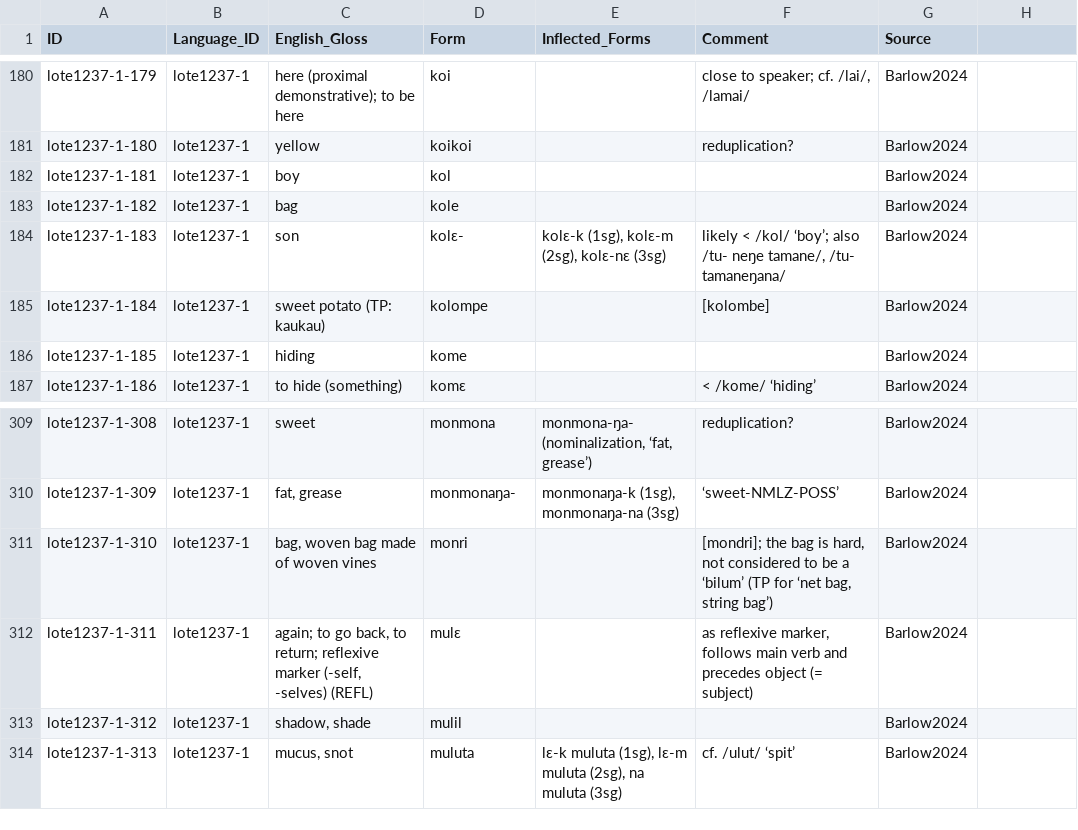
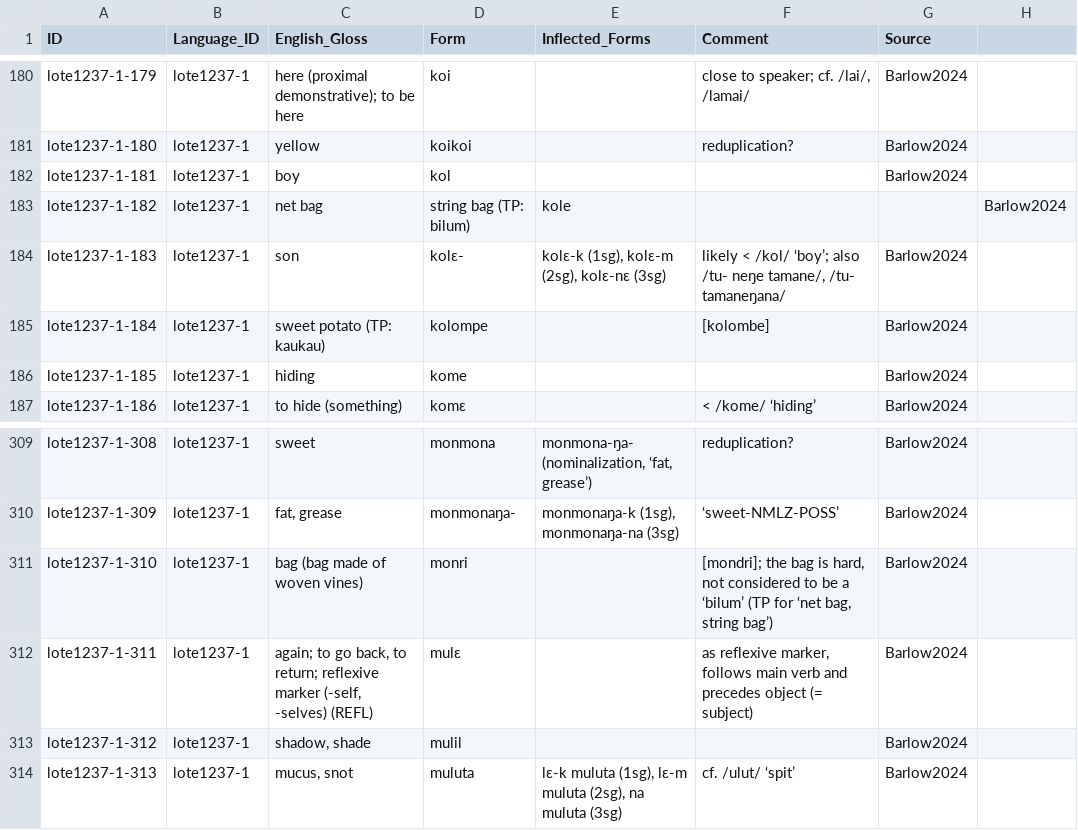
Before and after one commit to lexibank/barlowlote, a CSV file: raw/lote_wordlist.csv, drawn as a sheet; only a part is shown, gaps mark what is left out.

Commit message:
Updates

```diff
--- a/raw/lote_wordlist.csv
+++ b/raw/lote_wordlist.csv
@@ -182,3 +182,3 @@ lote1237-1-180,lote1237-1,yellow,koikoi,,reduplication?,Barlow2024
 lote1237-1-181,lote1237-1,boy,kol,,,Barlow2024
-lote1237-1-182,lote1237-1,bag,kole,,,Barlow2024
+lote1237-1-182,lote1237-1,net bag, string bag (TP: bilum),kole,,,Barlow2024
 lote1237-1-183,lote1237-1,son,kolɛ-,"kolɛ-k (1sg), kolɛ-m (2sg), kolɛ-nɛ (3sg)","likely < /kol/ ‘boy’; also /tu- neŋe tamane/, /tu- tamaneŋana/",Barlow2024
@@ -310,3 +310,3 @@ lote1237-1-308,lote1237-1,sweet,monmona,"monmona-ŋa- (nominalization, ‘fat, g
 lote1237-1-309,lote1237-1,"fat, grease",monmonaŋa-,"monmonaŋa-k (1sg), monmonaŋa-na (3sg)",‘sweet-NMLZ-POSS’,Barlow2024
-lote1237-1-310,lote1237-1,"bag, woven bag made of woven vines",monri,,"[mondri]; the bag is hard, not considered to be a ‘bilum’ (TP for ‘net bag, string bag’)",Barlow2024
+lote1237-1-310,lote1237-1,"bag (bag made of woven vines)",monri,,"[mondri]; the bag is hard, not considered to be a ‘bilum’ (TP for ‘net bag, string bag’)",Barlow2024
 lote1237-1-311,lote1237-1,"again; to go back, to return; reflexive marker (-self, -selves) (REFL)",mulɛ,,"as reflexive marker, follows main verb and precedes object (= subject)",Barlow2024
```
